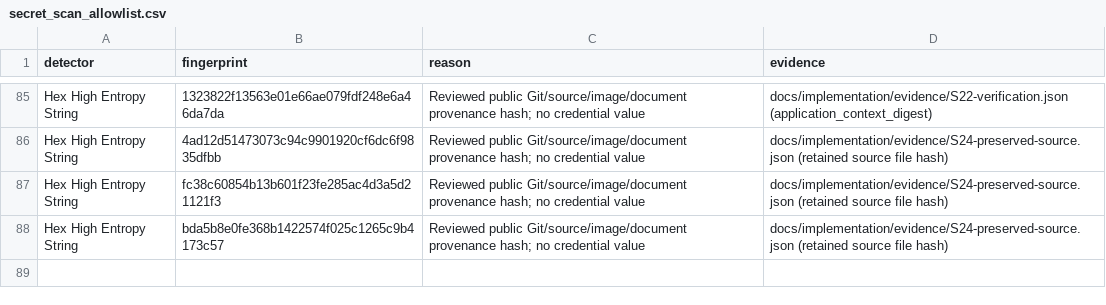
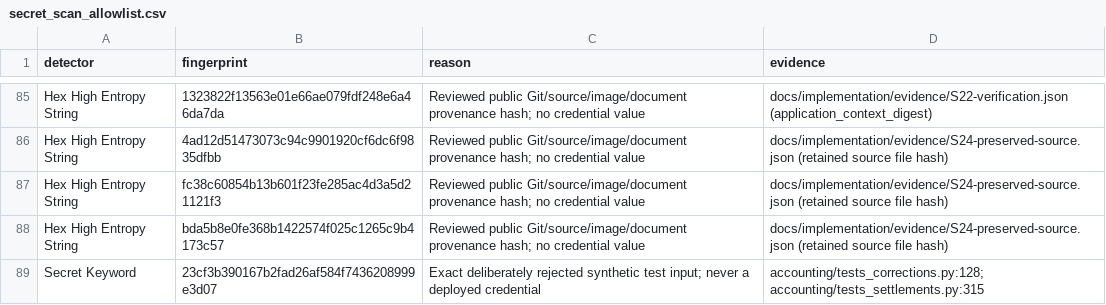
Before and after one commit to vtsakan/accounting_platform, a CSV file: docs/security/secret_scan_allowlist.csv, drawn as a sheet; only a part is shown, gaps mark what is left out; the diff names each change by its address in the sheet, - before the commit and + after, or states it on an @@ line.

```diff
--- a/docs/security/secret_scan_allowlist.csv
+++ b/docs/security/secret_scan_allowlist.csv
+row 89: Secret Keyword | 23cf3b390167b2fad26af584f7436208999e3d07 | Exact deliberately rejected synthetic test input; never a deployed credential | accounting/tests_corrections.py:128; accounting/tests_settlements.py:315
```
